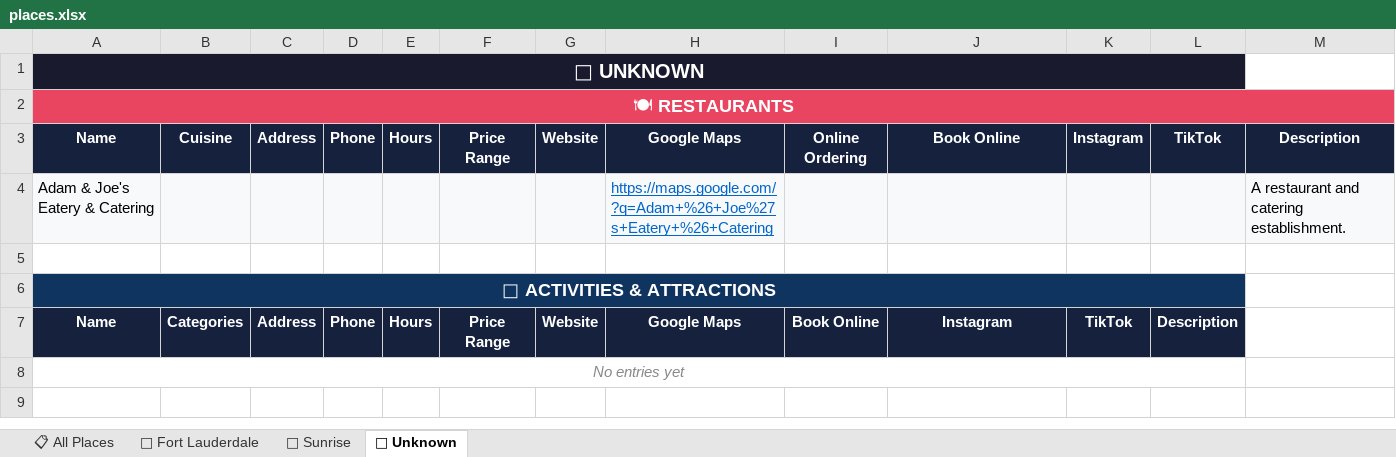
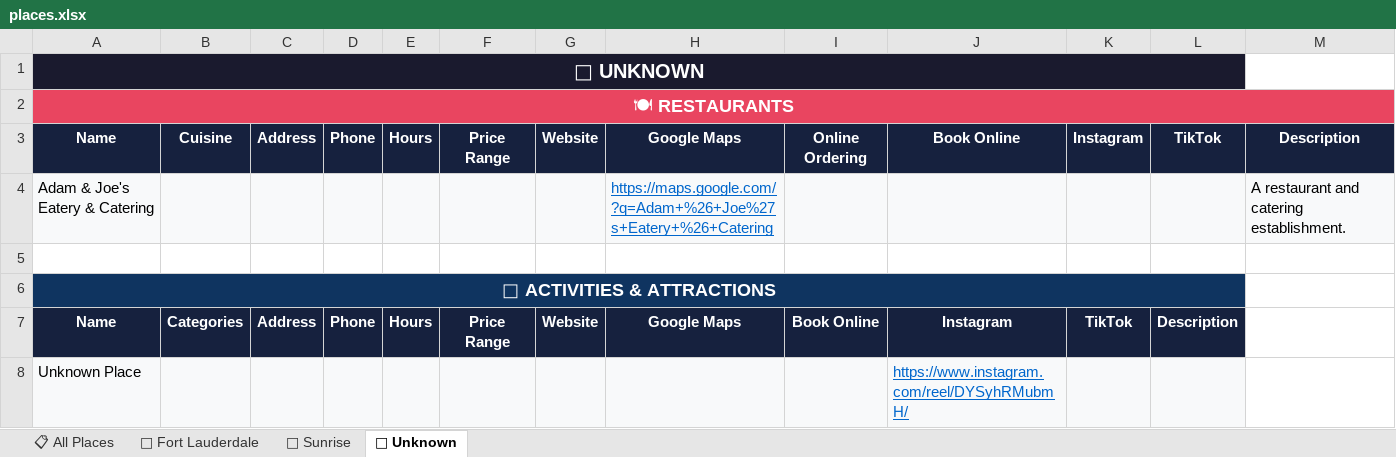
Before and after one commit to alrasflresplace26/places-tracker, an Excel workbook: places.xlsx, sheet 📍 Unknown, drawn as a sheet; values as stored, in another font and other column widths than the file's, no borders; removed rows and columns are numbered as before the commit, all else as after; the diff names each change by its address in the sheet, - before the commit and + after, or states it on an @@ line.

Commit message:
📊 Update places Excel

```diff
--- a/places.xlsx (sheet 📍 Unknown)
+++ b/places.xlsx (sheet 📍 Unknown)
-row 8: No entries yet
+row 8: Unknown Place |  |  |  |  |  |  |  |  | https://www.instagram.com/reel/DYSyhRMubmH/
```
Also changed, not shown: sheet 📋 All Places.
